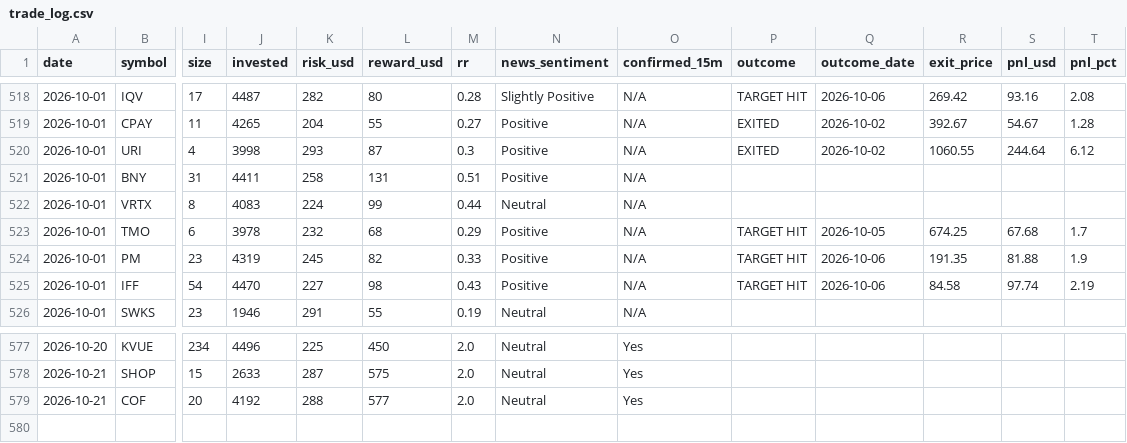
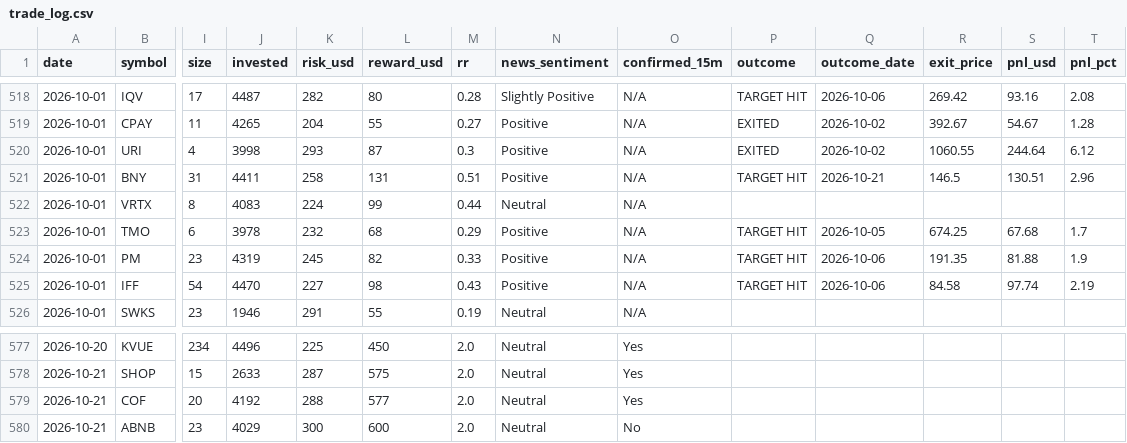
Before and after one commit to prabha-v2/swing-trading-agent-us, a CSV file: trade_log.csv, drawn as a sheet; only a part is shown, gaps mark what is left out; rows hold the shown columns only; the diff names each change by its address in the sheet, - before the commit and + after, or states it on an @@ line.

```diff
--- a/trade_log.csv
+++ b/trade_log.csv
-P521 (outcome): (empty)
+P521 (outcome): TARGET HIT
-Q521 (outcome_date): (empty)
+Q521 (outcome_date): 2026-10-21
-R521 (exit_price): (empty)
+R521 (exit_price): 146.5
-S521 (pnl_usd): (empty)
+S521 (pnl_usd): 130.51
-T521 (pnl_pct): (empty)
+T521 (pnl_pct): 2.96
+row 580: 2026-10-21 | ABNB | 23 | 4029 | 300 | 600 | 2.0 | Neutral | No
```
